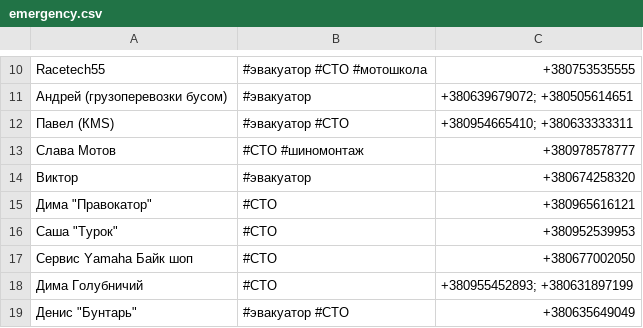
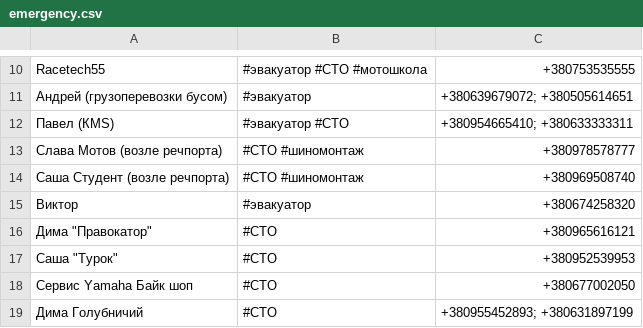
Before and after one commit to motocycling/motocycling.github.io, a CSV file: data/emergency.csv, drawn as a sheet; only a part is shown, gaps mark what is left out; the shorter side is filled out with more unchanged rows.

```diff
--- a/data/emergency.csv
+++ b/data/emergency.csv
@@ -12,3 +12,4 @@ Racetech55,#эвакуатор #СТО #мотошкола,+380753535555
 Павел (КМЅ),#эвакуатор #СТО,+380954665410; +380633333311
-Слава Мотов,#СТО #шиномонтаж,+380978578777
+Слава Мотов (возле речпорта),#СТО #шиномонтаж,+380978578777
+Саша Cтудент (возле речпорта),#СТО #шиномонтаж,+380969508740
 Виктор ,#эвакуатор,+380674258320
```
Also changed, not shown: data/workshop.csv.
